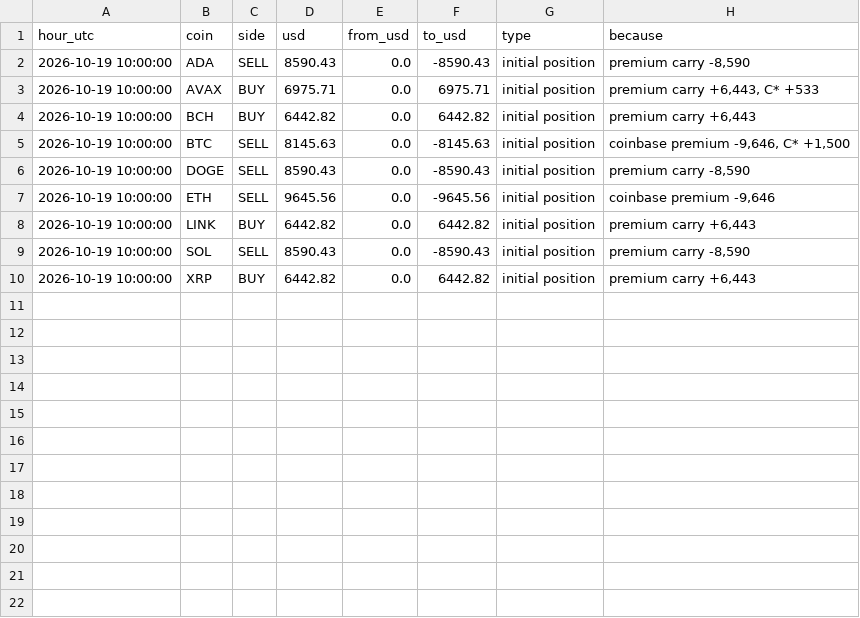
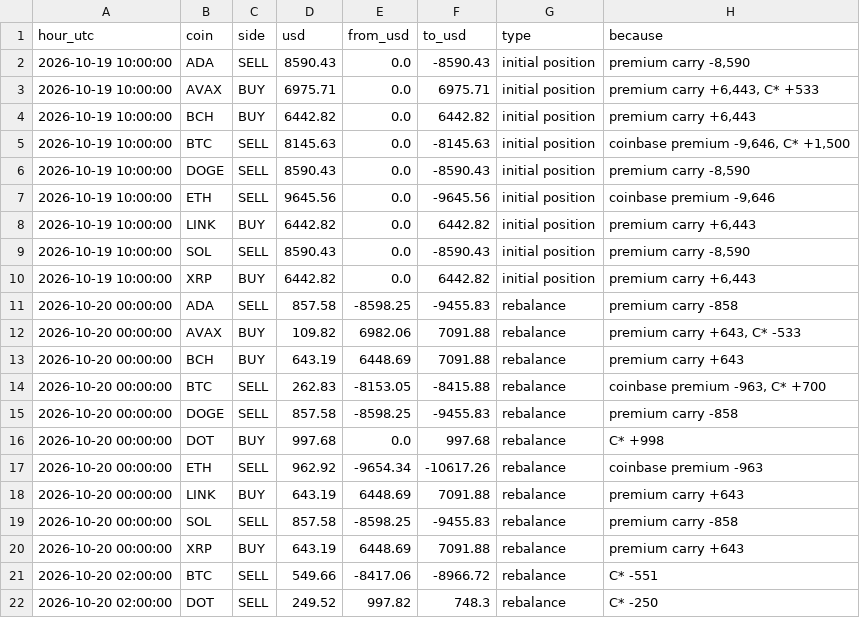
Before and after one commit to guusje95-cell/Quant-prop-lab, a CSV file: paper_trading/bf/orders.csv, drawn as a sheet.

```diff
--- a/paper_trading/bf/orders.csv
+++ b/paper_trading/bf/orders.csv
@@ -10 +10,13 @@ hour_utc,coin,side,usd,from_usd,to_usd,type,because
 2026-10-19 10:00:00,XRP,BUY,6442.82,0.0,6442.82,initial position,"premium carry +6,443"
+2026-10-20 00:00:00,ADA,SELL,857.58,-8598.25,-9455.83,rebalance,premium carry -858
+2026-10-20 00:00:00,AVAX,BUY,109.82,6982.06,7091.88,rebalance,"premium carry +643, C* -533"
+2026-10-20 00:00:00,BCH,BUY,643.19,6448.69,7091.88,rebalance,premium carry +643
+2026-10-20 00:00:00,BTC,SELL,262.83,-8153.05,-8415.88,rebalance,"coinbase premium -963, C* +700"
+2026-10-20 00:00:00,DOGE,SELL,857.58,-8598.25,-9455.83,rebalance,premium carry -858
+2026-10-20 00:00:00,DOT,BUY,997.68,0.0,997.68,rebalance,C* +998
+2026-10-20 00:00:00,ETH,SELL,962.92,-9654.34,-10617.26,rebalance,coinbase premium -963
+2026-10-20 00:00:00,LINK,BUY,643.19,6448.69,7091.88,rebalance,premium carry +643
+2026-10-20 00:00:00,SOL,SELL,857.58,-8598.25,-9455.83,rebalance,premium carry -858
+2026-10-20 00:00:00,XRP,BUY,643.19,6448.69,7091.88,rebalance,premium carry +643
+2026-10-20 02:00:00,BTC,SELL,549.66,-8417.06,-8966.72,rebalance,C* -551
+2026-10-20 02:00:00,DOT,SELL,249.52,997.82,748.3,rebalance,C* -250
```
Also changed, not shown: paper_trading/bf/reconcile.csv, 5 other files.
